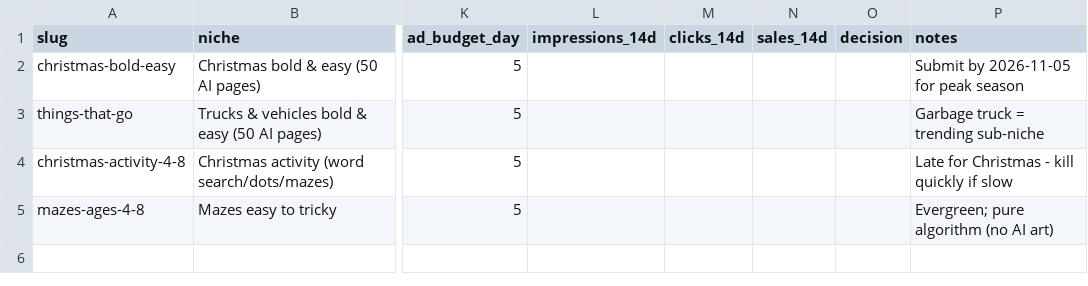
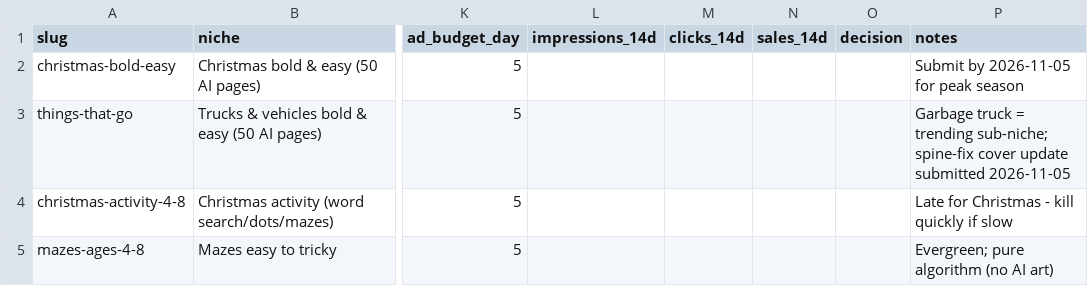
Before and after one commit to PominausGH/amazon_kdp, a CSV file: niche-tests.csv, drawn as a sheet; only a part is shown, gaps mark what is left out; the diff names each change by its address in the sheet, - before the commit and + after, or states it on an @@ line.

```diff
--- a/niche-tests.csv
+++ b/niche-tests.csv
-P3 (notes): …= trending sub-niche
+P3 (notes): …= trending sub-niche; spine-fix cover update submitted 2026-11-05
```
